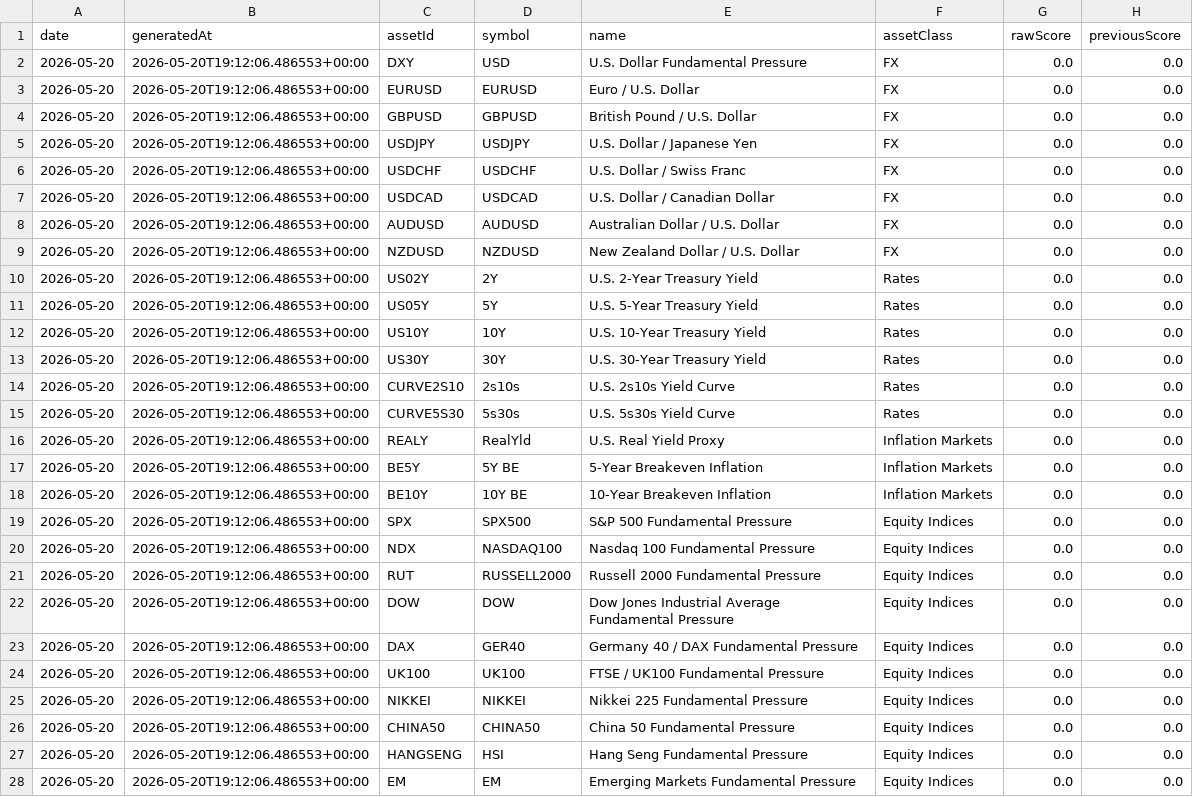
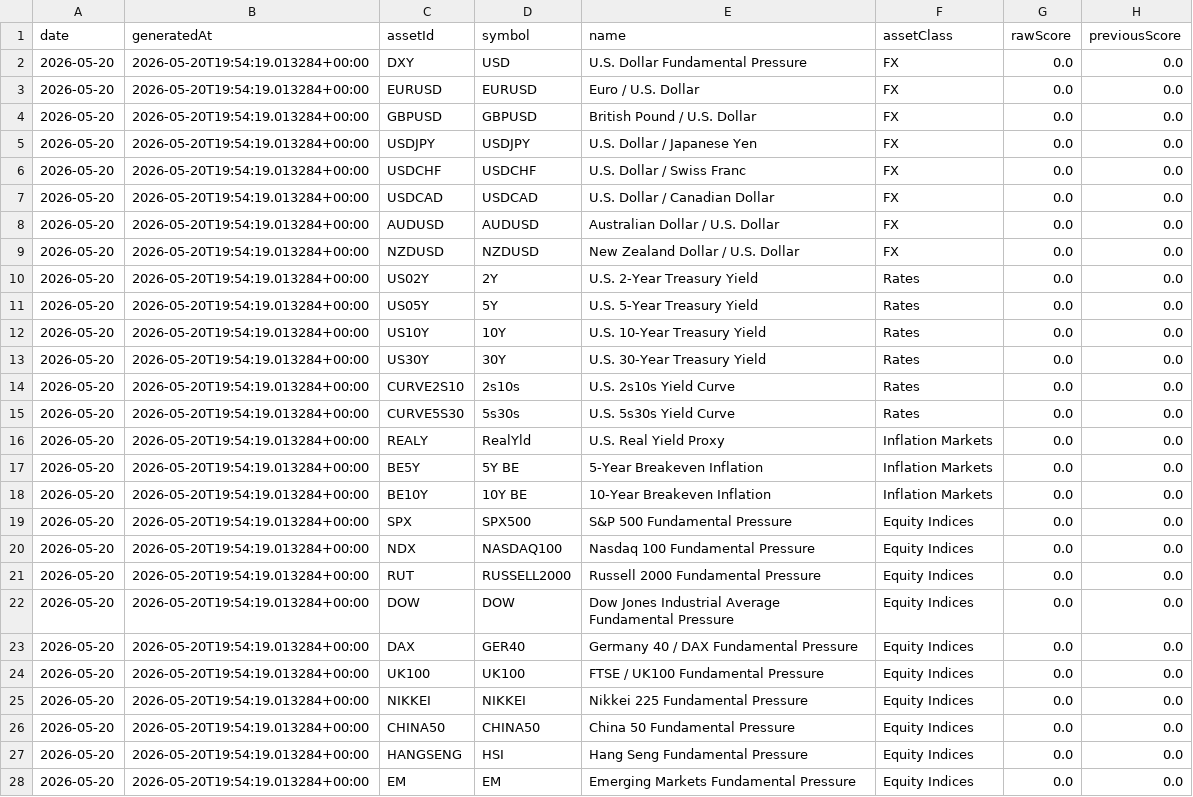
Before and after one commit to Rutenmeister/macro-regime-scanner-clean, a CSV file: data/exports/regime_labels_latest.csv, drawn as a sheet; only a part is shown; the diff covers the shown part only; the diff names each change by its address in the sheet, - before the commit and + after, or states it on an @@ line.

```diff
--- a/data/exports/regime_labels_latest.csv
+++ b/data/exports/regime_labels_latest.csv
-B2:B28 (generatedAt): 2026-05-20T19:12:06.486553+00:00
+B2:B28 (generatedAt): 2026-05-20T19:54:19.013284+00:00
```
Also changed, not shown: 18 edited cells elsewhere in this file, 19 other files.
